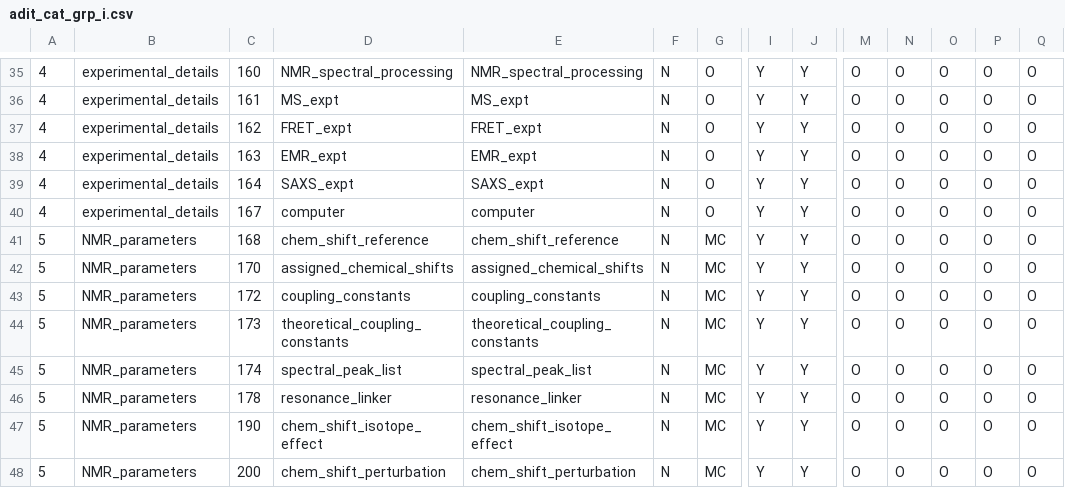
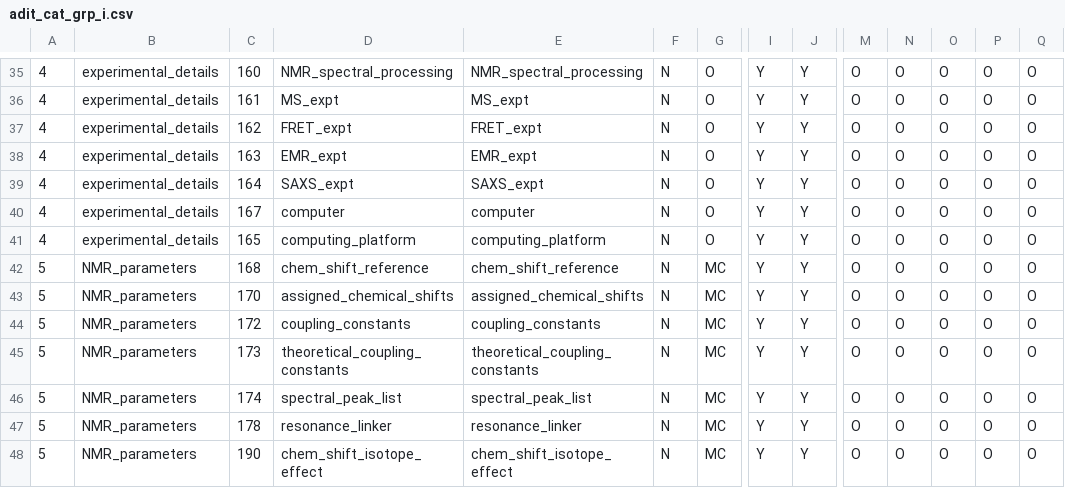
Before and after one commit to bmrb-io/nmr-star-dictionary, a CSV file: NMR-STAR/internal_106_distribution/adit_cat_grp_i.csv, drawn as a sheet; only a part is shown, gaps mark what is left out; the shorter side is filled out with more unchanged rows; rows hold the shown columns only; the diff names each change by its address in the sheet, - before the commit and + after, or states it on an @@ line.

Commit message:
NMR-STAR v3.2.1.38 new version
Added two tags and updated cat_grp_i file with computing platform
.Experiment_name
.Entity_assembly_asym_ID

```diff
--- a/NMR-STAR/internal_106_distribution/adit_cat_grp_i.csv
+++ b/NMR-STAR/internal_106_distribution/adit_cat_grp_i.csv
+row 41: 4 | experimental_details | 165 | computing_platform | computing_platform | N | O | Y | Y | O | O | O | O | O
```
Also changed, not shown: NMR-STAR/internal_106_distribution/adit_cat_grp_o.csv, NMR-STAR/internal_106_source/adit_cat_grp_i.csv, 33 other files.
